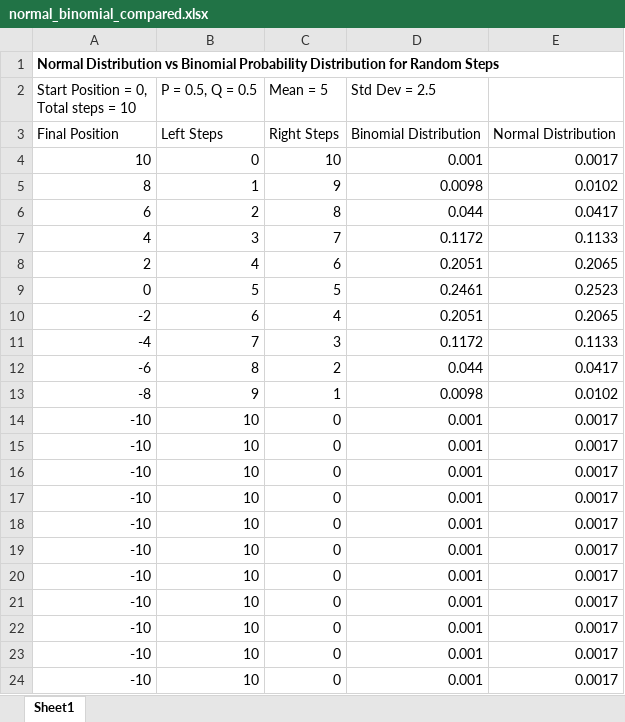
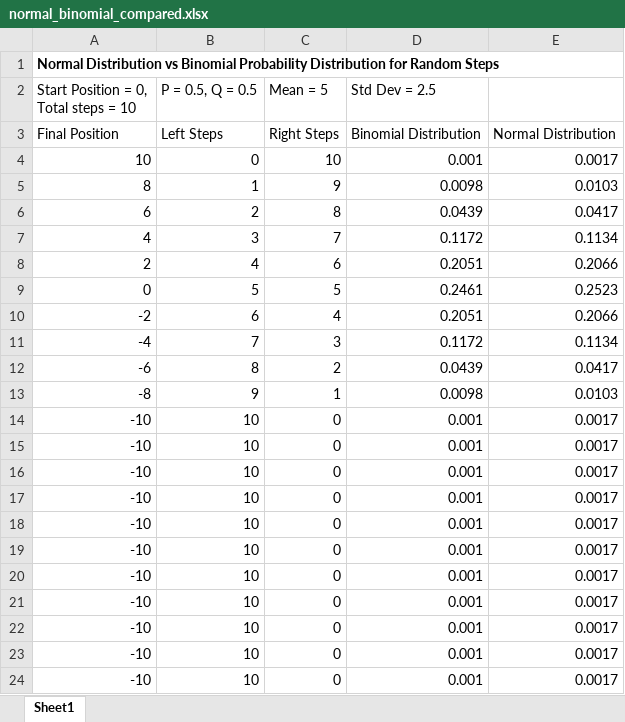
Before and after one commit to tomjames156/Applying-Statistics, an Excel workbook: normal_binomial_compared.xlsx, sheet Sheet1, drawn as a sheet; values as stored, in another font and other column widths than the file's, no borders; the diff names each change by its address in the sheet, - before the commit and + after, or states it on an @@ line.

Commit message:
updated probability precision

```diff
--- a/normal_binomial_compared.xlsx (sheet Sheet1)
+++ b/normal_binomial_compared.xlsx (sheet Sheet1)
-E5: 0.0102
+E5: 0.0103
-D6 (Std Dev = 2.5): 0.044
+D6 (Std Dev = 2.5): 0.0439
-E7: 0.1133
+E7: 0.1134
-E8: 0.2065
+E8: 0.2066
-E10: 0.2065
+E10: 0.2066
-E11: 0.1133
+E11: 0.1134
-D12 (Std Dev = 2.5): 0.044
+D12 (Std Dev = 2.5): 0.0439
-E13: 0.0102
+E13: 0.0103
```
Also changed, not shown: formulas that keep their value.
